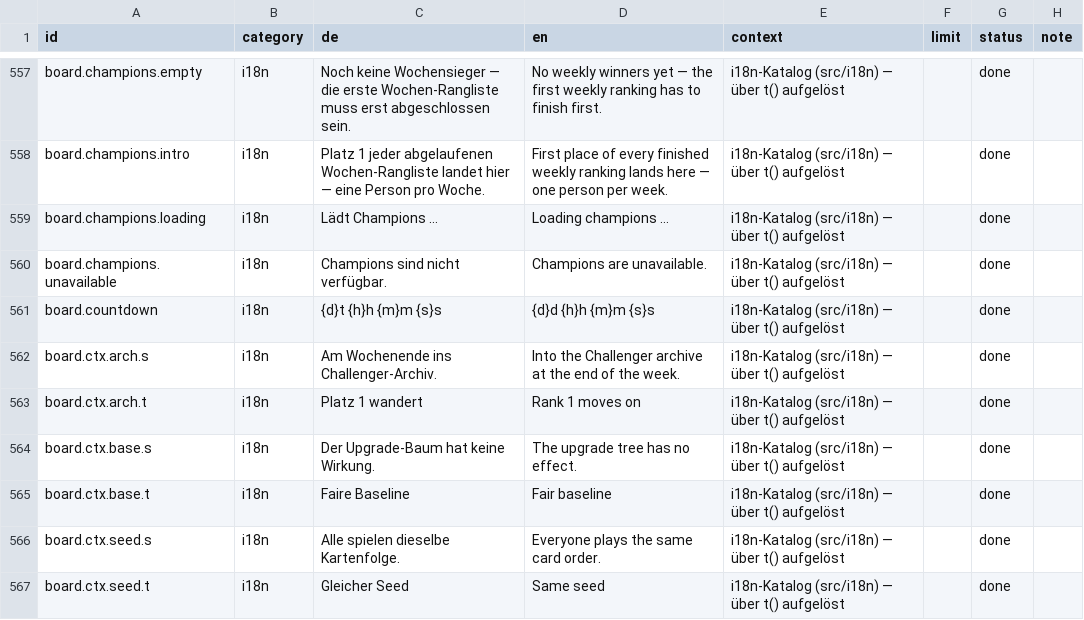
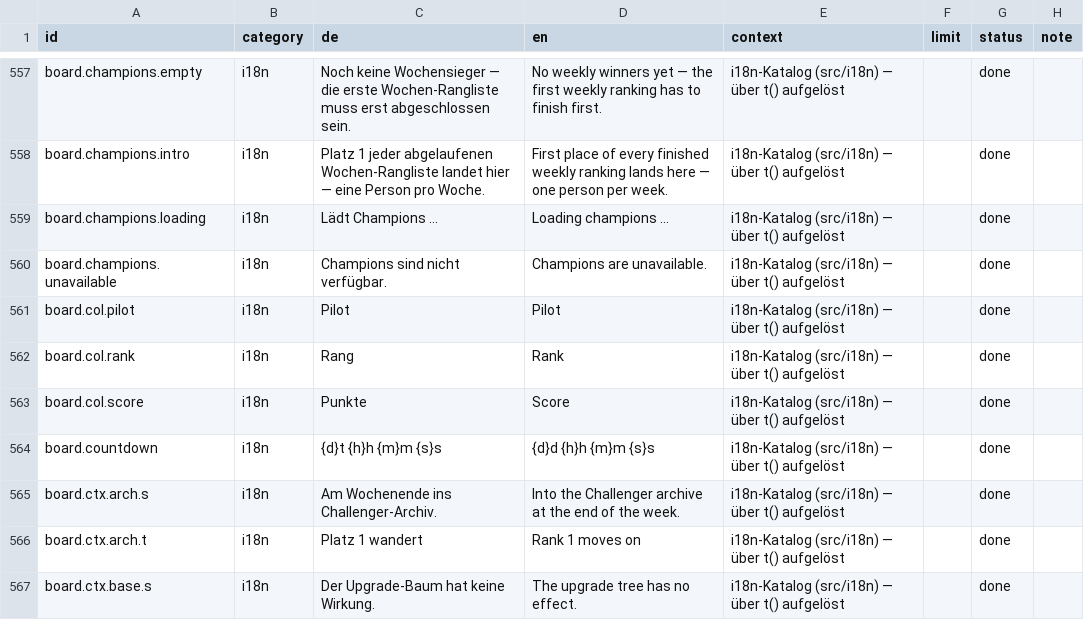
Before and after one commit to GitGudMonkeh/autostich, a CSV file: docs/localization/strings_de_pixi_2026-08-15.csv, drawn as a sheet; only a part is shown, gaps mark what is left out; the shorter side is filled out with more unchanged rows.

```diff
--- a/docs/localization/strings_de_pixi_2026-08-15.csv
+++ b/docs/localization/strings_de_pixi_2026-08-15.csv
@@ -568,2 +568,5 @@
 "board.champions.unavailable","i18n","Champions sind nicht verfügbar.","Champions are unavailable.","i18n-Katalog (src/i18n) — über t() aufgelöst","","done",""
+"board.col.pilot","i18n","Pilot","Pilot","i18n-Katalog (src/i18n) — über t() aufgelöst","","done",""
+"board.col.rank","i18n","Rang","Rank","i18n-Katalog (src/i18n) — über t() aufgelöst","","done",""
+"board.col.score","i18n","Punkte","Score","i18n-Katalog (src/i18n) — über t() aufgelöst","","done",""
 "board.countdown","i18n","{d}t {h}h {m}m {s}s","{d}d {h}h {m}m {s}s","i18n-Katalog (src/i18n) — über t() aufgelöst","","done",""
```
Also changed, not shown: 6 other files.
